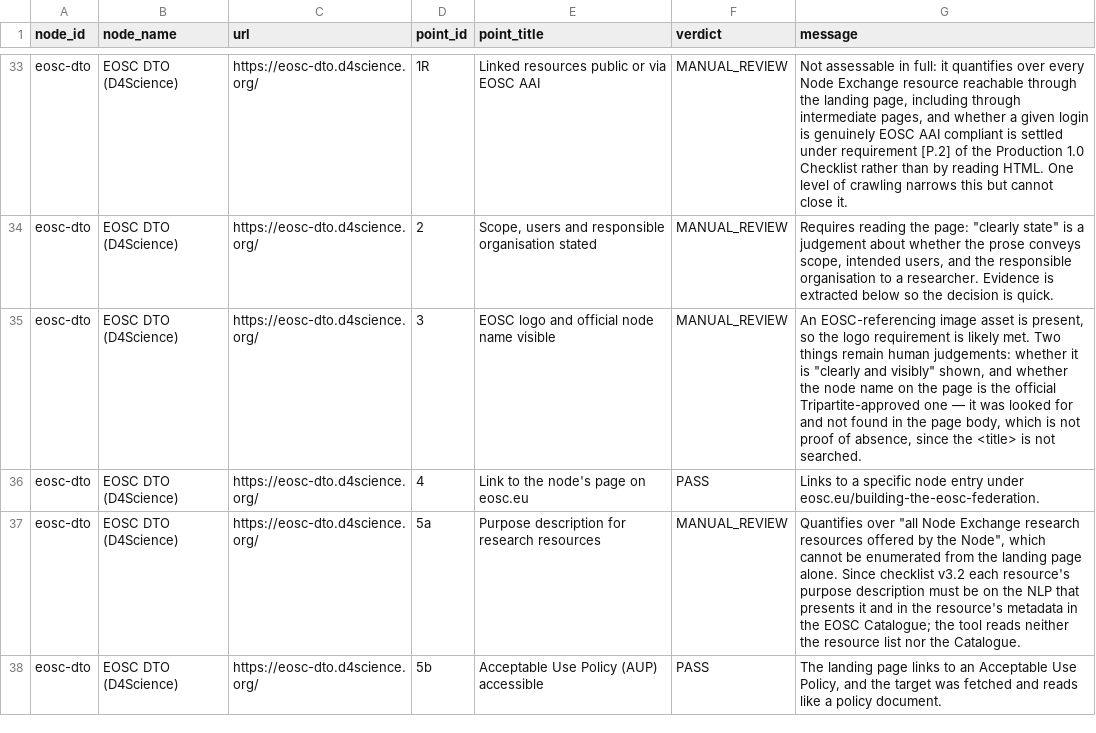
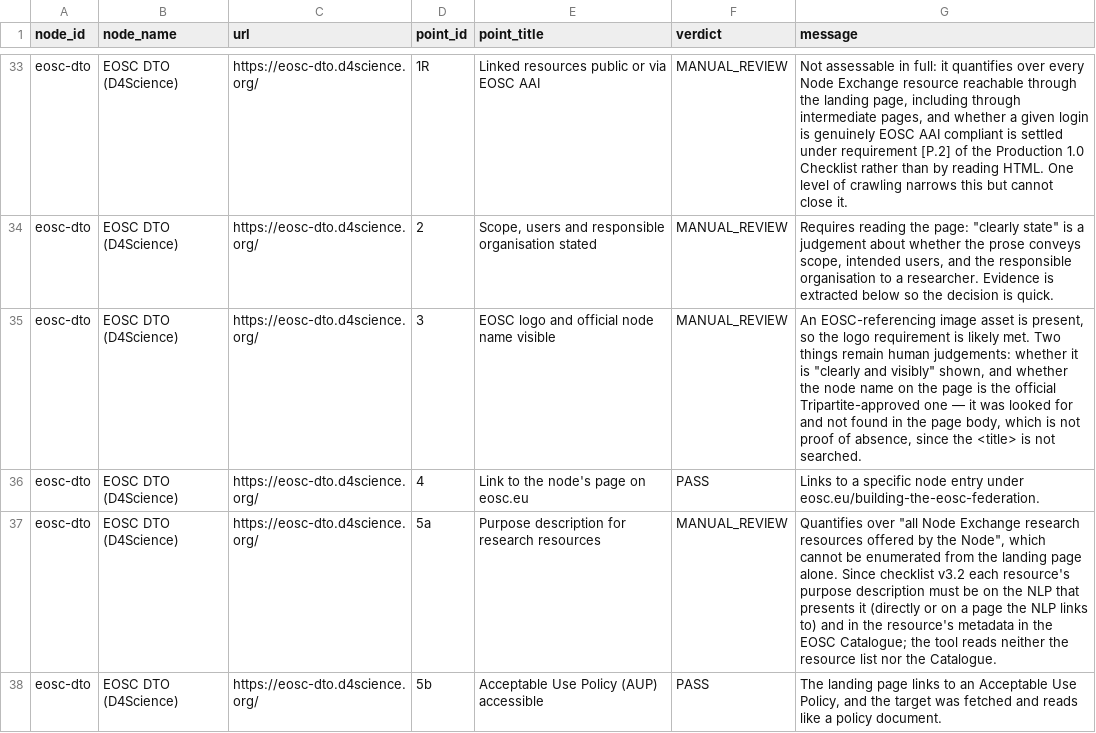
Before and after one commit to marioreale/eosc-basic-compliance, a CSV file: results/results.csv, drawn as a sheet; only a part is shown, gaps mark what is left out; the diff covers the shown part only.

Commit message:
Checklist v3.2 re-issued: AUP/UAP may be on the NLP or on pages it links to; follow policies/services pages for item 5; re-score web-13 offline (50/8/72, no 5b/5c FAIL); docs and Word/PDF guides updated

```diff
--- a/results/results.csv
+++ b/results/results.csv
@@ -36,3 +36,3 @@ eosc-dto,EOSC DTO (D4Science),https://eosc-dto.d4science.org/,3,EOSC logo and of
 eosc-dto,EOSC DTO (D4Science),https://eosc-dto.d4science.org/,4,Link to the node's page on eosc.eu,PASS,Links to a specific node entry under eosc.eu/building-the-eosc-federation.
-eosc-dto,EOSC DTO (D4Science),https://eosc-dto.d4science.org/,5a,Purpose description for research resources,MANUAL_REVIEW,"Quantifies over ""all Node Exchange research resources offered by the Node"", which cannot be enumerated from the landing page alone. Since checklist v3.2 each resource's purpose description must be on the NLP that presents it and in the resource's metadata in the EOSC Catalogue; the tool reads neither the resource list nor the Catalogue."
+eosc-dto,EOSC DTO (D4Science),https://eosc-dto.d4science.org/,5a,Purpose description for research resources,MANUAL_REVIEW,"Quantifies over ""all Node Exchange research resources offered by the Node"", which cannot be enumerated from the landing page alone. Since checklist v3.2 each resource's purpose description must be on the NLP that presents it (directly or on a page the NLP links to) and in the resource's metadata in the EOSC Catalogue; the tool reads neither the resource list nor the Catalogue."
 eosc-dto,EOSC DTO (D4Science),https://eosc-dto.d4science.org/,5b,Acceptable Use Policy (AUP) accessible,PASS,"The landing page links to an Acceptable Use Policy, and the target was fetched and reads like a policy document."
```
Also changed, not shown: 33 edited cells elsewhere in this file, 23 other files.
